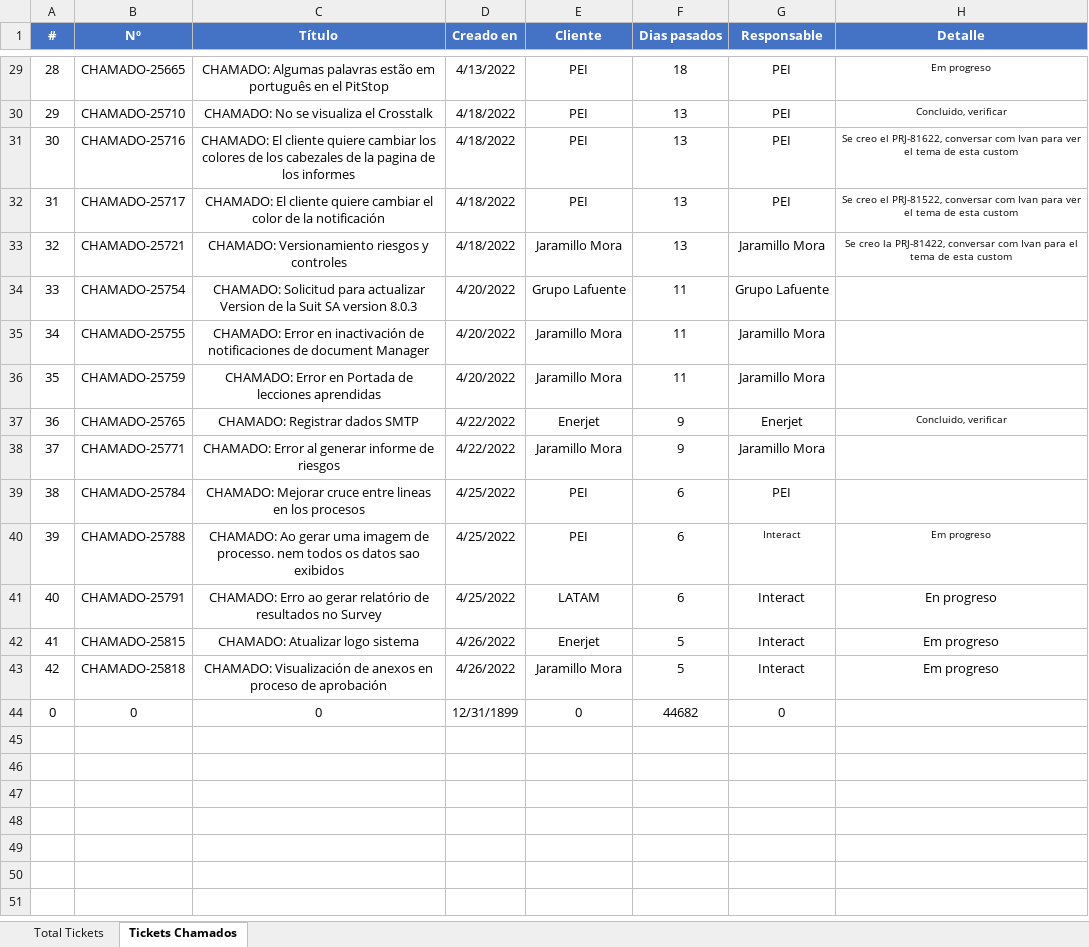
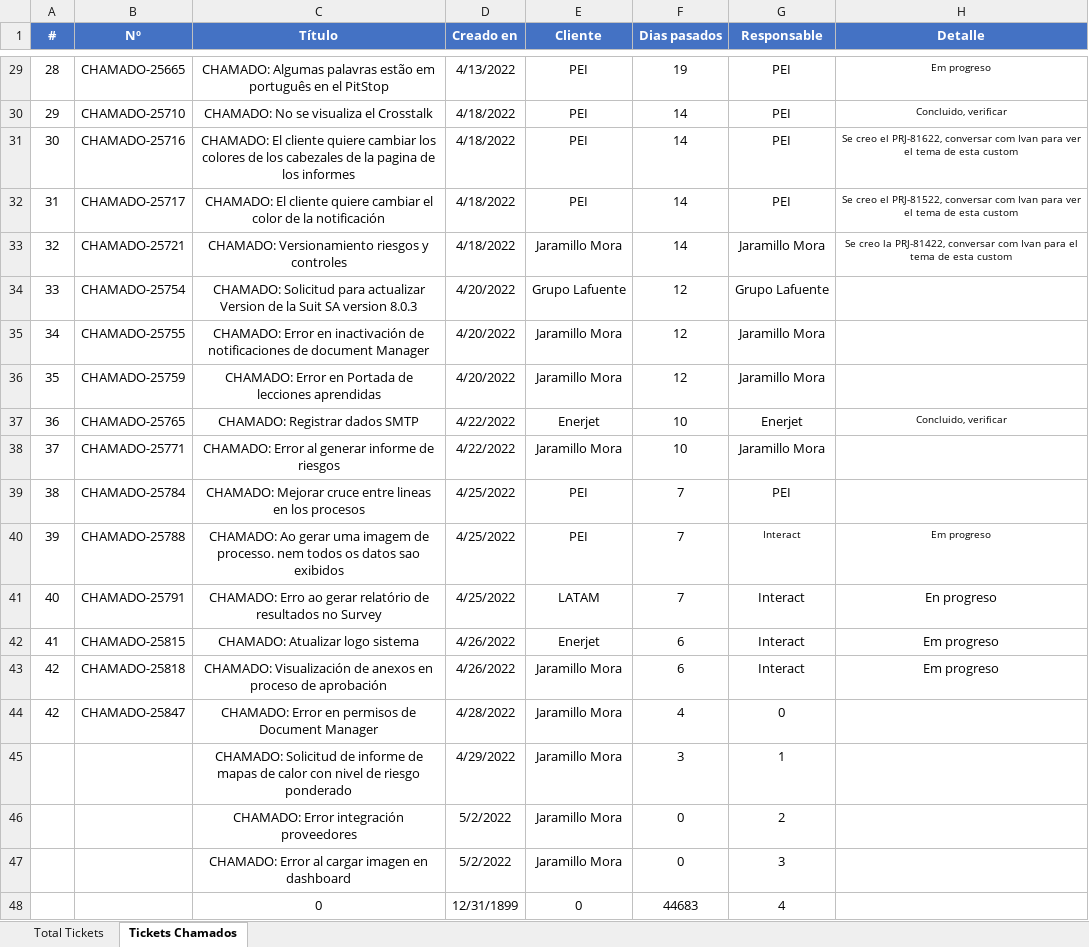
Before and after one commit to dagredaUSIL/InteractSolutions, an Excel workbook: Gestión/Chamados.xlsx, sheet Tickets Chamados, drawn as a sheet; only a part is shown, gaps mark what is left out; values as stored, in another font and other column widths than the file's, no borders; conditional formats not drawn; removed rows and columns are numbered as before the commit, all else as after; the diff covers the shown part only; the diff names each change by its address in the sheet, - before the commit and + after, or states it on an @@ line.

```diff
--- a/Gestión/Chamados.xlsx (sheet Tickets Chamados)
+++ b/Gestión/Chamados.xlsx (sheet Tickets Chamados)
-F29 (Dias pasados): 18
+F29 (Dias pasados): 19
-F30:F33 (Dias pasados): 13
+F30:F33 (Dias pasados): 14
-F34:F36 (Dias pasados): 11
+F34:F36 (Dias pasados): 12
-F37:F38 (Dias pasados): 9
+F37:F38 (Dias pasados): 10
-F39:F41 (Dias pasados): 6
+F39:F41 (Dias pasados): 7
-F42:F43 (Dias pasados): 5
+F42:F43 (Dias pasados): 6
-row 44: 0 | 0 | 0 | 12/31/1899 | 0 | 44682 | 0
+row 44: 42 | CHAMADO-25847 | CHAMADO: Error en permisos de Document Manager | 4/28/2022 | Jaramillo Mora | 4 | 0
+row 45:  |  | CHAMADO: Solicitud de informe de mapas de calor con nivel de riesgo ponderado | 4/29/2022 | Jaramillo Mora | 3 | 1
+row 46:  |  | CHAMADO: Error integración proveedores | 5/2/2022 | Jaramillo Mora | 0 | 2
+row 47:  |  | CHAMADO: Error al cargar imagen en dashboard | 5/2/2022 | Jaramillo Mora | 0 | 3
+row 48:  |  | 0 | 12/31/1899 | 0 | 44683 | 4
```
Also changed, not shown: 31 edited cells elsewhere in this sheet, sheet Total Tickets, 10 other files.
